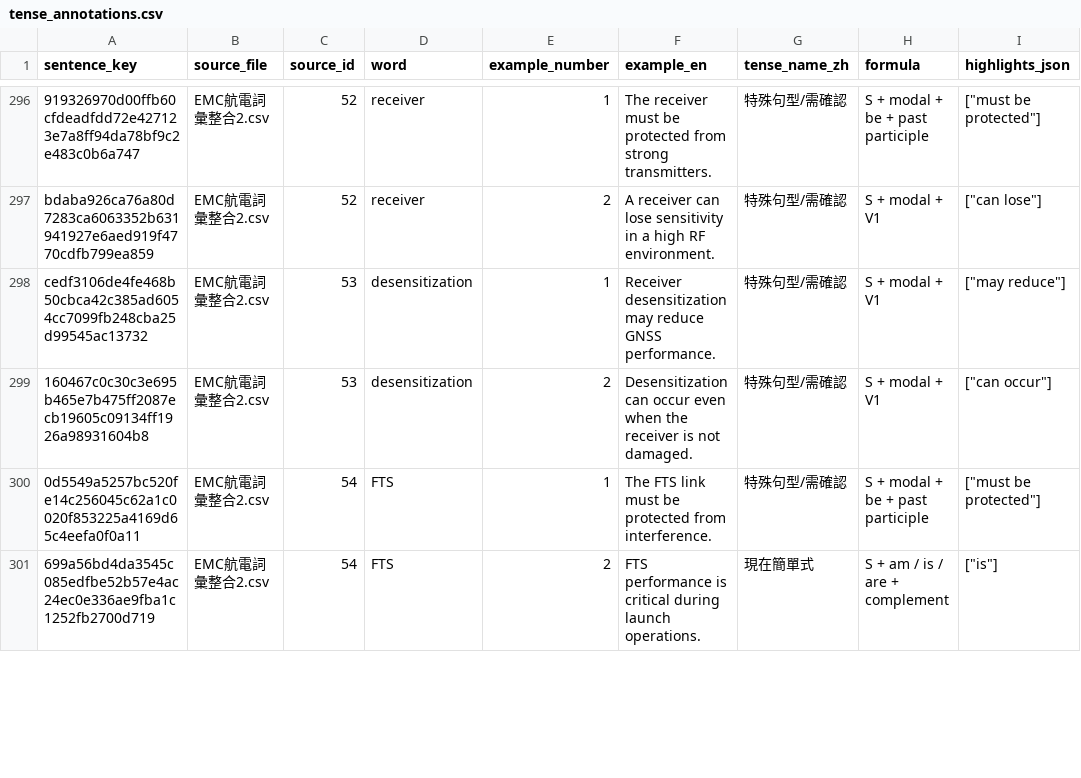
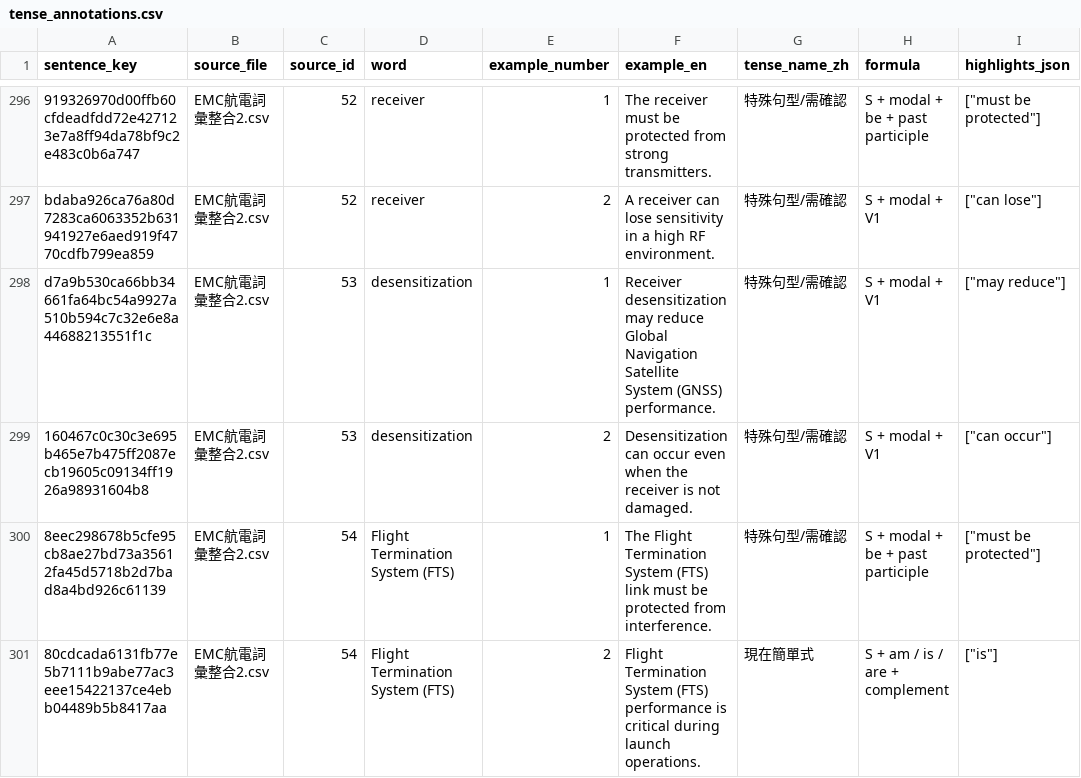
Before and after one commit to Aix-Xquall/EVD_Vocabulary, a CSV file: annotations/tense_annotations.csv, drawn as a sheet; only a part is shown, gaps mark what is left out; the diff covers the shown part only; the diff names each change by its address in the sheet, - before the commit and + after, or states it on an @@ line.

```diff
--- a/annotations/tense_annotations.csv
+++ b/annotations/tense_annotations.csv
-A298 (sentence_key): cedf3106de4fe468b50cbca42c385ad6054cc7099fb248cba25d99545ac13732
+A298 (sentence_key): d7a9b530ca66bb34661fa64bc54a9927a510b594c7c32e6e8a44688213551f1c
-F298 (example_en): …may reduce GNSS performance.
+F298 (example_en): …may reduce Global Navigation Satellite System (GNSS) performance.
-A300 (sentence_key): 0d5549a5257bc520fe14c256045c62a1c0020f853225a4169d65c4eefa0f0a11
+A300 (sentence_key): 8eec298678b5cfe95cb8ae27bd73a35612fa45d5718b2d7bad8a4bd926c61139
-D300:D301 (word): FTS
+D300:D301 (word): Flight Termination System (FTS)
-F300 (example_en): The FTS link must…
+F300 (example_en): The Flight Termination System (FTS) link must…
-A301 (sentence_key): 699a56bd4da3545c085edfbe52b57e4ac24ec0e336ae9fba1c1252fb2700d719
+A301 (sentence_key): 80cdcada6131fb77e5b7111b9abe77ac3eee15422137ce4ebb04489b5b8417aa
-F301 (example_en): FTS performance is…
+F301 (example_en): Flight Termination System (FTS) performance is…
```
Also changed, not shown: 50 edited cells elsewhere in this file, 2 other files.
